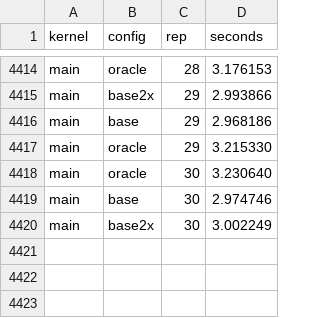
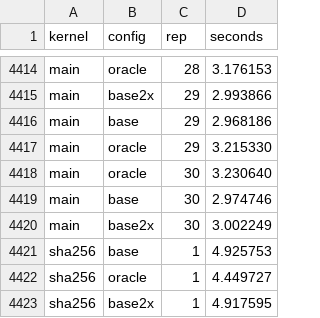
Before and after one commit to AmiraliE1380/ODeSSy, a CSV file: evaluation/perf_swift.csv, drawn as a sheet; only a part is shown, gaps mark what is left out.

```diff
--- a/evaluation/perf_swift.csv
+++ b/evaluation/perf_swift.csv
@@ -4420 +4420,4 @@ main,base,30,2.974746
 main,base2x,30,3.002249
+sha256,base,1,4.925753
+sha256,oracle,1,4.449727
+sha256,base2x,1,4.917595
```
Also changed, not shown: 6 other files.
